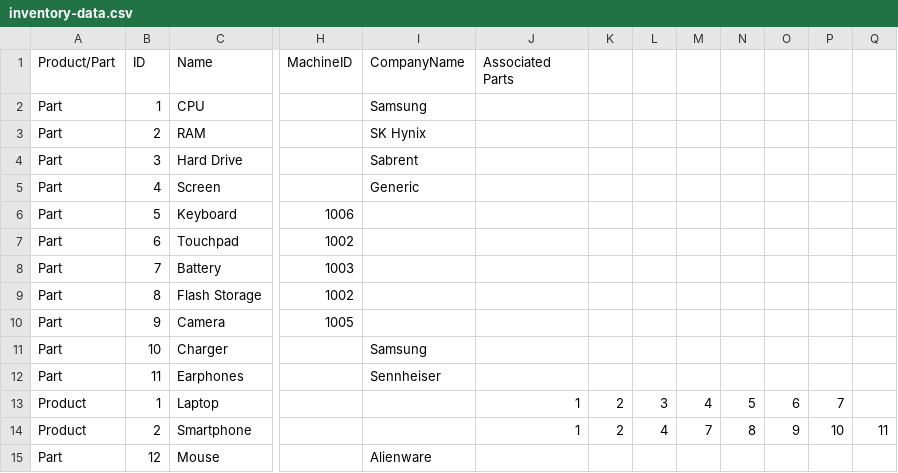
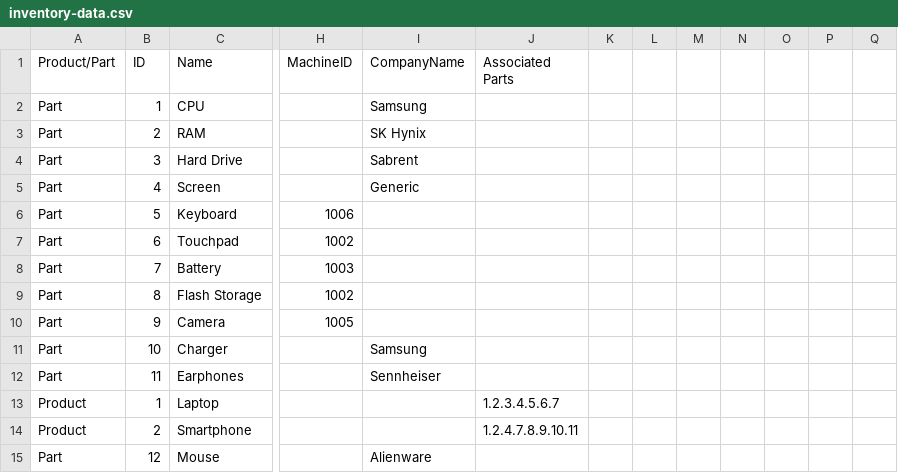
Before and after one commit to jmsuan/InventorySystem, a CSV file: src/main/resources/lanej/inventorysystem/inventory-data.csv, drawn as a sheet; only a part is shown, gaps mark what is left out; the diff names each change by its address in the sheet, - before the commit and + after, or states it on an @@ line.

Commit message:
Reformatted to make parsing simpler

```diff
--- a/src/main/resources/lanej/inventorysystem/inventory-data.csv
+++ b/src/main/resources/lanej/inventorysystem/inventory-data.csv
-J13 (Associated Parts): 1
+J13 (Associated Parts): 1.2.3.4.5.6.7
-K13:K14: 2
+K13:K14: (empty)
-L13: 3
+L13: (empty)
-M13: 4
+M13: (empty)
-N13: 5
+N13: (empty)
-O13: 6
+O13: (empty)
-P13: 7
+P13: (empty)
-J14 (Associated Parts): 1
+J14 (Associated Parts): 1.2.4.7.8.9.10.11
-L14: 4
+L14: (empty)
-M14: 7
+M14: (empty)
-N14: 8
+N14: (empty)
-O14: 9
+O14: (empty)
-P14: 10
+P14: (empty)
-Q14: 11
+Q14: (empty)
```
